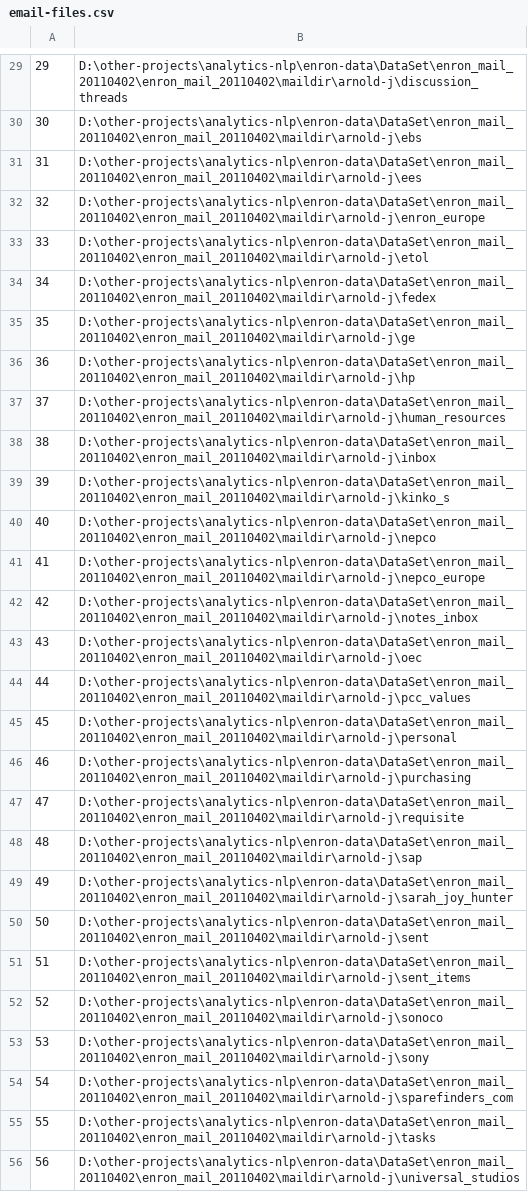
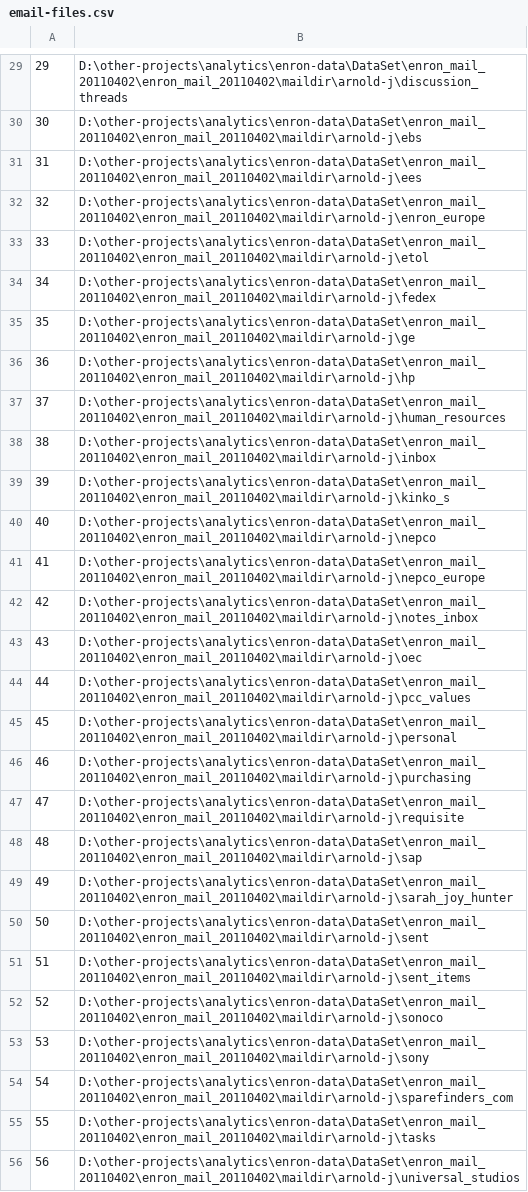
Before and after one commit to akshayar/EmailSurvielance, a CSV file: RapidMiner-POC/RapidMiner-POC/src/main/resources/process/email-files.csv, drawn as a sheet; only a part is shown, gaps mark what is left out; the diff covers the shown part only; the diff names each change by its address in the sheet, - before the commit and + after, or states it on an @@ line.

Commit message:
Output file containing email data.

```diff
--- a/RapidMiner-POC/RapidMiner-POC/src/main/resources/process/email-files.csv
+++ b/RapidMiner-POC/RapidMiner-POC/src/main/resources/process/email-files.csv
-B29: D:\other-projects\analytics-nlp\enron-data\DataSet\enron_mail_20110402\enron_mail_20110402\maildir\arnold-j\discussion_threads
+B29: D:\other-projects\analytics\enron-data\DataSet\enron_mail_20110402\enron_mail_20110402\maildir\arnold-j\discussion_threads
-B30: D:\other-projects\analytics-nlp\enron-data\DataSet\enron_mail_20110402\enron_mail_20110402\maildir\arnold-j\ebs
+B30: D:\other-projects\analytics\enron-data\DataSet\enron_mail_20110402\enron_mail_20110402\maildir\arnold-j\ebs
-B31: D:\other-projects\analytics-nlp\enron-data\DataSet\enron_mail_20110402\enron_mail_20110402\maildir\arnold-j\ees
+B31: D:\other-projects\analytics\enron-data\DataSet\enron_mail_20110402\enron_mail_20110402\maildir\arnold-j\ees
-B32: D:\other-projects\analytics-nlp\enron-data\DataSet\enron_mail_20110402\enron_mail_20110402\maildir\arnold-j\enron_europe
+B32: D:\other-projects\analytics\enron-data\DataSet\enron_mail_20110402\enron_mail_20110402\maildir\arnold-j\enron_europe
-B33: D:\other-projects\analytics-nlp\enron-data\DataSet\enron_mail_20110402\enron_mail_20110402\maildir\arnold-j\etol
+B33: D:\other-projects\analytics\enron-data\DataSet\enron_mail_20110402\enron_mail_20110402\maildir\arnold-j\etol
-B34: D:\other-projects\analytics-nlp\enron-data\DataSet\enron_mail_20110402\enron_mail_20110402\maildir\arnold-j\fedex
+B34: D:\other-projects\analytics\enron-data\DataSet\enron_mail_20110402\enron_mail_20110402\maildir\arnold-j\fedex
-B35: D:\other-projects\analytics-nlp\enron-data\DataSet\enron_mail_20110402\enron_mail_20110402\maildir\arnold-j\ge
+B35: D:\other-projects\analytics\enron-data\DataSet\enron_mail_20110402\enron_mail_20110402\maildir\arnold-j\ge
-B36: D:\other-projects\analytics-nlp\enron-data\DataSet\enron_mail_20110402\enron_mail_20110402\maildir\arnold-j\hp
+B36: D:\other-projects\analytics\enron-data\DataSet\enron_mail_20110402\enron_mail_20110402\maildir\arnold-j\hp
-B37: D:\other-projects\analytics-nlp\enron-data\DataSet\enron_mail_20110402\enron_mail_20110402\maildir\arnold-j\human_resources
+B37: D:\other-projects\analytics\enron-data\DataSet\enron_mail_20110402\enron_mail_20110402\maildir\arnold-j\human_resources
-B38: D:\other-projects\analytics-nlp\enron-data\DataSet\enron_mail_20110402\enron_mail_20110402\maildir\arnold-j\inbox
+B38: D:\other-projects\analytics\enron-data\DataSet\enron_mail_20110402\enron_mail_20110402\maildir\arnold-j\inbox
-B39: D:\other-projects\analytics-nlp\enron-data\DataSet\enron_mail_20110402\enron_mail_20110402\maildir\arnold-j\kinko_s
+B39: D:\other-projects\analytics\enron-data\DataSet\enron_mail_20110402\enron_mail_20110402\maildir\arnold-j\kinko_s
-B40: D:\other-projects\analytics-nlp\enron-data\DataSet\enron_mail_20110402\enron_mail_20110402\maildir\arnold-j\nepco
+B40: D:\other-projects\analytics\enron-data\DataSet\enron_mail_20110402\enron_mail_20110402\maildir\arnold-j\nepco
-B41: D:\other-projects\analytics-nlp\enron-data\DataSet\enron_mail_20110402\enron_mail_20110402\maildir\arnold-j\nepco_europe
+B41: D:\other-projects\analytics\enron-data\DataSet\enron_mail_20110402\enron_mail_20110402\maildir\arnold-j\nepco_europe
-B42: D:\other-projects\analytics-nlp\enron-data\DataSet\enron_mail_20110402\enron_mail_20110402\maildir\arnold-j\notes_inbox
+B42: D:\other-projects\analytics\enron-data\DataSet\enron_mail_20110402\enron_mail_20110402\maildir\arnold-j\notes_inbox
-B43: D:\other-projects\analytics-nlp\enron-data\DataSet\enron_mail_20110402\enron_mail_20110402\maildir\arnold-j\oec
+B43: D:\other-projects\analytics\enron-data\DataSet\enron_mail_20110402\enron_mail_20110402\maildir\arnold-j\oec
-B44: D:\other-projects\analytics-nlp\enron-data\DataSet\enron_mail_20110402\enron_mail_20110402\maildir\arnold-j\pcc_values
+B44: D:\other-projects\analytics\enron-data\DataSet\enron_mail_20110402\enron_mail_20110402\maildir\arnold-j\pcc_values
-B45: D:\other-projects\analytics-nlp\enron-data\DataSet\enron_mail_20110402\enron_mail_20110402\maildir\arnold-j\personal
+B45: D:\other-projects\analytics\enron-data\DataSet\enron_mail_20110402\enron_mail_20110402\maildir\arnold-j\personal
-B46: D:\other-projects\analytics-nlp\enron-data\DataSet\enron_mail_20110402\enron_mail_20110402\maildir\arnold-j\purchasing
+B46: D:\other-projects\analytics\enron-data\DataSet\enron_mail_20110402\enron_mail_20110402\maildir\arnold-j\purchasing
-B47: D:\other-projects\analytics-nlp\enron-data\DataSet\enron_mail_20110402\enron_mail_20110402\maildir\arnold-j\requisite
+B47: D:\other-projects\analytics\enron-data\DataSet\enron_mail_20110402\enron_mail_20110402\maildir\arnold-j\requisite
-B48: D:\other-projects\analytics-nlp\enron-data\DataSet\enron_mail_20110402\enron_mail_20110402\maildir\arnold-j\sap
+B48: D:\other-projects\analytics\enron-data\DataSet\enron_mail_20110402\enron_mail_20110402\maildir\arnold-j\sap
-B49: D:\other-projects\analytics-nlp\enron-data\DataSet\enron_mail_20110402\enron_mail_20110402\maildir\arnold-j\sarah_joy_hunter
+B49: D:\other-projects\analytics\enron-data\DataSet\enron_mail_20110402\enron_mail_20110402\maildir\arnold-j\sarah_joy_hunter
-B50: D:\other-projects\analytics-nlp\enron-data\DataSet\enron_mail_20110402\enron_mail_20110402\maildir\arnold-j\sent
+B50: D:\other-projects\analytics\enron-data\DataSet\enron_mail_20110402\enron_mail_20110402\maildir\arnold-j\sent
-B51: D:\other-projects\analytics-nlp\enron-data\DataSet\enron_mail_20110402\enron_mail_20110402\maildir\arnold-j\sent_items
+B51: D:\other-projects\analytics\enron-data\DataSet\enron_mail_20110402\enron_mail_20110402\maildir\arnold-j\sent_items
-B52: D:\other-projects\analytics-nlp\enron-data\DataSet\enron_mail_20110402\enron_mail_20110402\maildir\arnold-j\sonoco
+B52: D:\other-projects\analytics\enron-data\DataSet\enron_mail_20110402\enron_mail_20110402\maildir\arnold-j\sonoco
-B53: D:\other-projects\analytics-nlp\enron-data\DataSet\enron_mail_20110402\enron_mail_20110402\maildir\arnold-j\sony
+B53: D:\other-projects\analytics\enron-data\DataSet\enron_mail_20110402\enron_mail_20110402\maildir\arnold-j\sony
-B54: D:\other-projects\analytics-nlp\enron-data\DataSet\enron_mail_20110402\enron_mail_20110402\maildir\arnold-j\sparefinders_com
+B54: D:\other-projects\analytics\enron-data\DataSet\enron_mail_20110402\enron_mail_20110402\maildir\arnold-j\sparefinders_com
-B55: D:\other-projects\analytics-nlp\enron-data\DataSet\enron_mail_20110402\enron_mail_20110402\maildir\arnold-j\tasks
+B55: D:\other-projects\analytics\enron-data\DataSet\enron_mail_20110402\enron_mail_20110402\maildir\arnold-j\tasks
-B56: D:\other-projects\analytics-nlp\enron-data\DataSet\enron_mail_20110402\enron_mail_20110402\maildir\arnold-j\universal_studios
+B56: D:\other-projects\analytics\enron-data\DataSet\enron_mail_20110402\enron_mail_20110402\maildir\arnold-j\universal_studios
```
Also changed, not shown: 71 edited cells elsewhere in this file, 1 other file.
